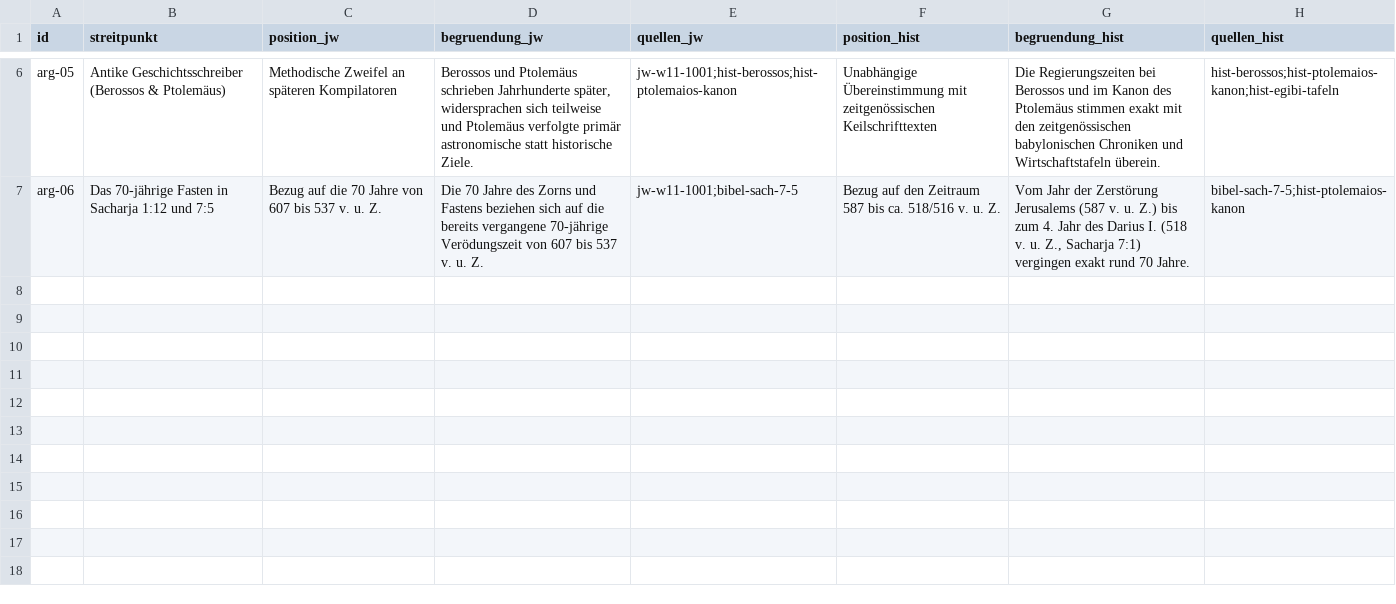
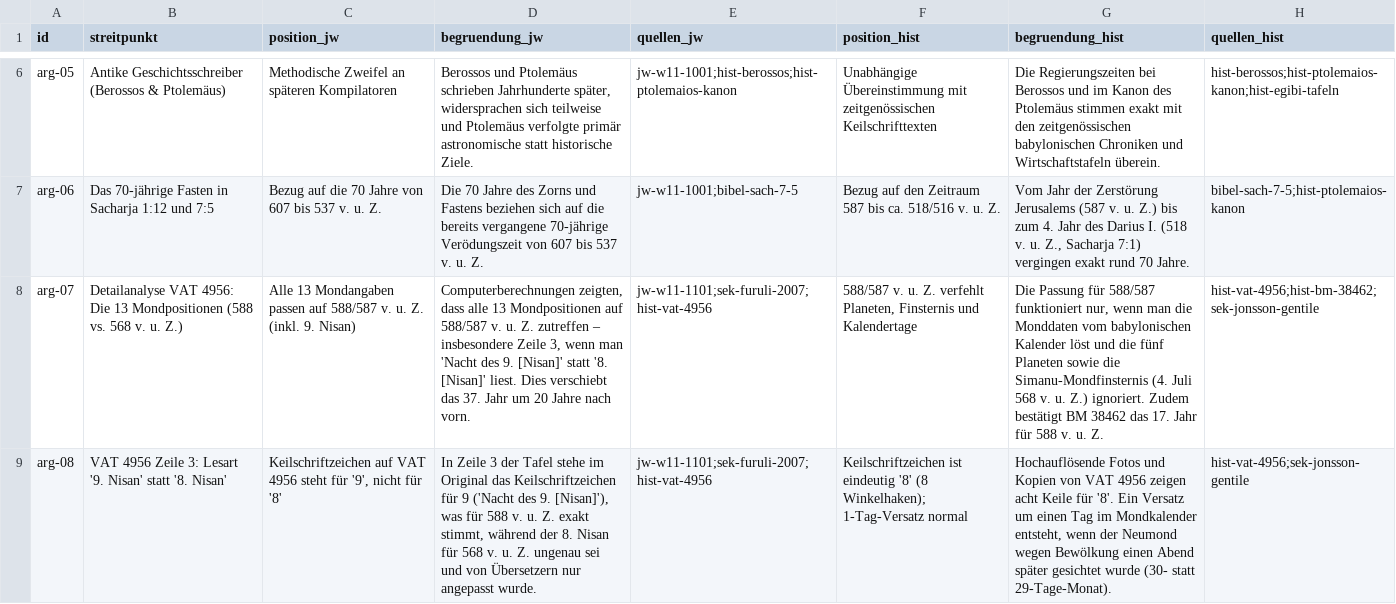
Before and after one commit to philippdejaneiro/jerusalem-chronologie-vergleich, a CSV file: data/argumente.csv, drawn as a sheet; only a part is shown, gaps mark what is left out; the diff names each change by its address in the sheet, - before the commit and + after, or states it on an @@ line.

Commit message:
Aktualisieren von argumente.csv

```diff
--- a/data/argumente.csv
+++ b/data/argumente.csv
+row 8: arg-07 | Detailanalyse VAT 4956: Die 13 Mondpositionen (588 vs. 568 v. u. Z.) | Alle 13 Mondangaben passen auf 588/587 v. u. Z. (inkl. 9. Nisan) | Computerberechnungen zeigten, dass alle 13 Mondpositionen auf 588/587 v. u. Z. zutreffen – insbesondere Zeile 3, wenn man 'Nacht des 9. [Nisan]' statt '8. [Nisan]' liest. Dies verschiebt das 37. Jahr um 20 Jahre nach vorn. | jw-w11-1101;sek-furuli-2007;hist-vat-4956 | 588/587 v. u. Z. verfehlt Planeten, Finsternis und Kalendertage | Die Passung für 588/587 funktioniert nur, wenn man die Monddaten vom babylonischen Kalender löst und die fünf Planeten sowie die Simanu-Mondfinsternis (4. Juli 568 v. u. Z.) ignoriert. Zudem bestätigt BM 38462 das 17. Jahr für 588 v. u. Z. | hist-vat-4956;hist-bm-38462;sek-jonsson-gentile
+row 9: arg-08 | VAT 4956 Zeile 3: Lesart '9. Nisan' statt '8. Nisan' | Keilschriftzeichen auf VAT 4956 steht für '9', nicht für '8' | In Zeile 3 der Tafel stehe im Original das Keilschriftzeichen für 9 ('Nacht des 9. [Nisan]'), was für 588 v. u. Z. exakt stimmt, während der 8. Nisan für 568 v. u. Z. ungenau sei und von Übersetzern nur angepasst wurde. | jw-w11-1101;sek-furuli-2007;hist-vat-4956 | Keilschriftzeichen ist eindeutig '8' (8 Winkelhaken); 1-Tag-Versatz normal | Hochauflösende Fotos und Kopien von VAT 4956 zeigen acht Keile für '8'. Ein Versatz um einen Tag im Mondkalender entsteht, wenn der Neumond wegen Bewölkung einen Abend später gesichtet wurde (30- statt 29-Tage-Monat). | hist-vat-4956;sek-jonsson-gentile
```
